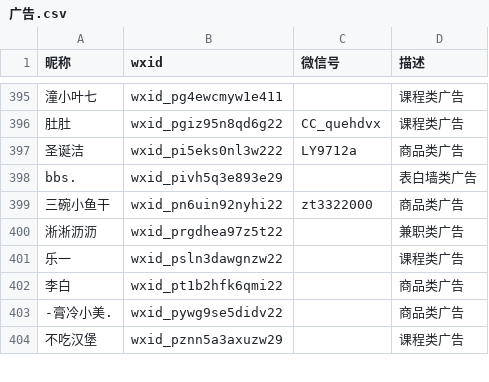
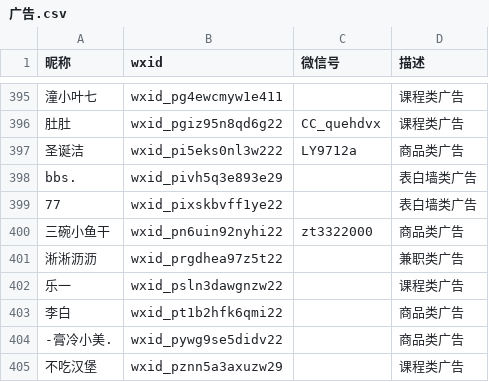
Before and after one commit to blacklisting/weixin, a CSV file: 广告.csv, drawn as a sheet; only a part is shown, gaps mark what is left out; the diff names each change by its address in the sheet, - before the commit and + after, or states it on an @@ line.

Commit message:
Update with a comment just seen.

```diff
--- a/广告.csv
+++ b/广告.csv
+row 399: 77 | wxid_pixskbvff1ye22 |  | 表白墙类广告
```
